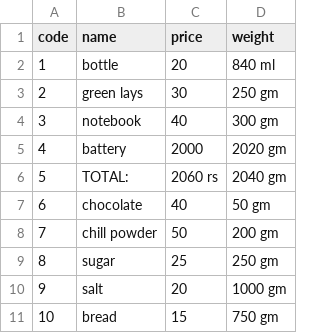
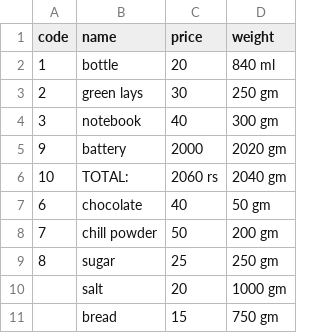
Before and after one commit to ly1419/smart_cart, a CSV file: NEW.csv, drawn as a sheet.

Commit message:
Update NEW.csv

```diff
--- a/NEW.csv
+++ b/NEW.csv
@@ -4,4 +4,4 @@ code,name,price ,weight
 3,notebook,40,300 gm
-4,battery,2000,2020 gm
-5,TOTAL:,2060 rs,2040 gm
+9,battery,2000,2020 gm
+10,TOTAL:,2060 rs,2040 gm
 6,chocolate,40,50 gm
@@ -9,3 +9,3 @@ code,name,price ,weight
 8,sugar,25,250 gm
-9,salt,20,1000 gm
-10,bread,15,750 gm
+,salt,20,1000 gm
+,bread,15,750 gm
```
